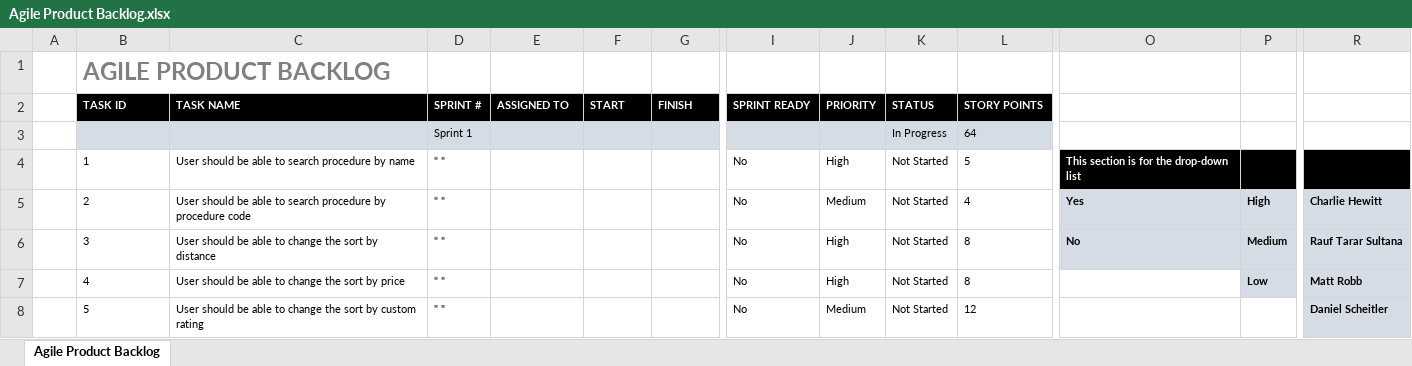
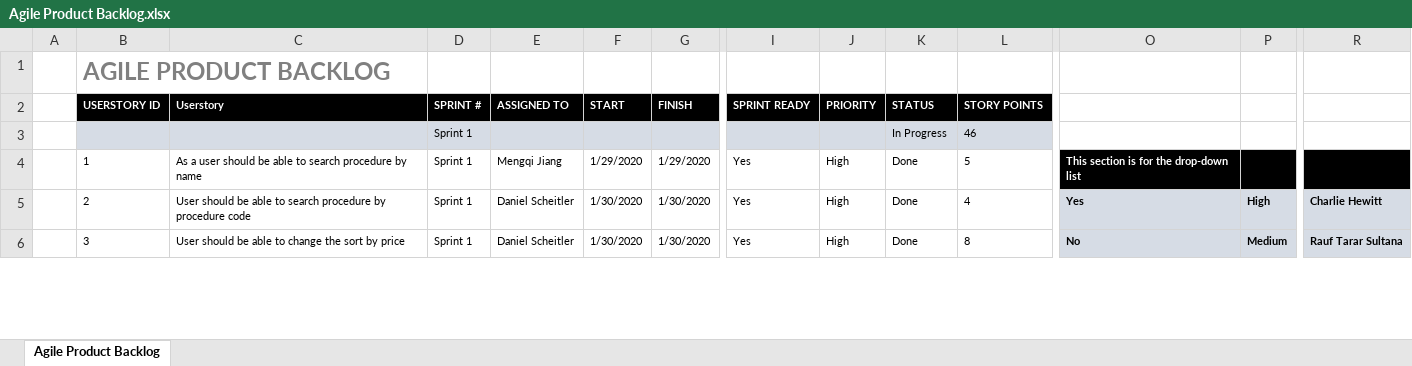
Before and after one commit to mattrobbt/HealthWebsite, an Excel workbook: Product_Backlog/Agile Product Backlog.xlsx, sheet Agile Product Backlog, drawn as a sheet; only a part is shown, gaps mark what is left out; values as stored, in another font and other column widths than the file's, no borders; removed rows and columns are numbered as before the commit, all else as after; rows hold the shown columns only; the diff covers the shown part only; the diff names each change by its address in the sheet, - before the commit and + after, or states it on an @@ line.

Commit message:
Updated product backlog at the start of sprint 2

```diff
--- a/Product_Backlog/Agile Product Backlog.xlsx (sheet Agile Product Backlog)
+++ b/Product_Backlog/Agile Product Backlog.xlsx (sheet Agile Product Backlog)
-B2: TASK ID
+B2: USERSTORY ID
-C2: TASK NAME
+C2: Userstory
-L3 (STORY POINTS): 64
+L3 (STORY POINTS): 46
-C4 (Userstory): User should be…
+C4 (Userstory): As a user should be…
-D4:D5 (SPRINT #): " "
+D4:D5 (SPRINT #): Sprint 1
-E4 (ASSIGNED TO): (empty)
+E4 (ASSIGNED TO): Mengqi Jiang
-F4 (START): (empty)
+F4 (START): 1/29/2020
-G4 (FINISH): (empty)
+G4 (FINISH): 1/29/2020
-I4:I5 (SPRINT READY): No
+I4:I5 (SPRINT READY): Yes
-K4:K5 (STATUS): Not Started
+K4:K5 (STATUS): Done
-E5 (ASSIGNED TO): (empty)
+E5 (ASSIGNED TO): Daniel Scheitler
-F5 (START): (empty)
+F5 (START): 1/30/2020
-G5 (FINISH): (empty)
+G5 (FINISH): 1/30/2020
-J5 (PRIORITY): Medium
+J5 (PRIORITY): High
-row 6:  | 3 | User should be able to change the sort by distance | " " |  |  |  | No | High | Not Started | 8 | No | Medium | Rauf Tarar Sultana
-B6 (USERSTORY ID): 4
+B6 (USERSTORY ID): 3
-D6 (SPRINT #): " "
+D6 (SPRINT #): Sprint 1
-E6 (ASSIGNED TO): (empty)
+E6 (ASSIGNED TO): Daniel Scheitler
-F6 (START): (empty)
+F6 (START): 1/30/2020
-G6 (FINISH): (empty)
+G6 (FINISH): 1/30/2020
-I6 (SPRINT READY): No
+I6 (SPRINT READY): Yes
-K6 (STATUS): Not Started
+K6 (STATUS): Done
-O6: (empty)
+O6: No
-O6 fill: none
+O6 fill: #D6DCE5
-P6: Low
+P6: Medium
-R6: Matt Robb
+R6: Rauf Tarar Sultana
-row 8:  | 5 | User should be able to change the sort by custom rating | " " |  |  |  | No | Medium | Not Started | 12 |  |  | Daniel Scheitler
```
Also changed, not shown: 21 added rows, 12 removed rows, 35 edited cells and cell formats elsewhere in this sheet.
